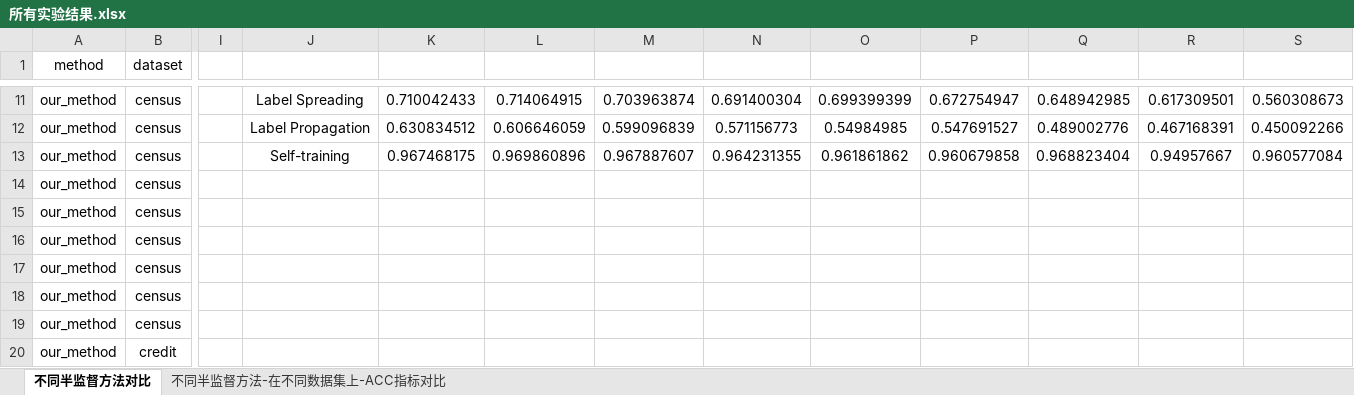
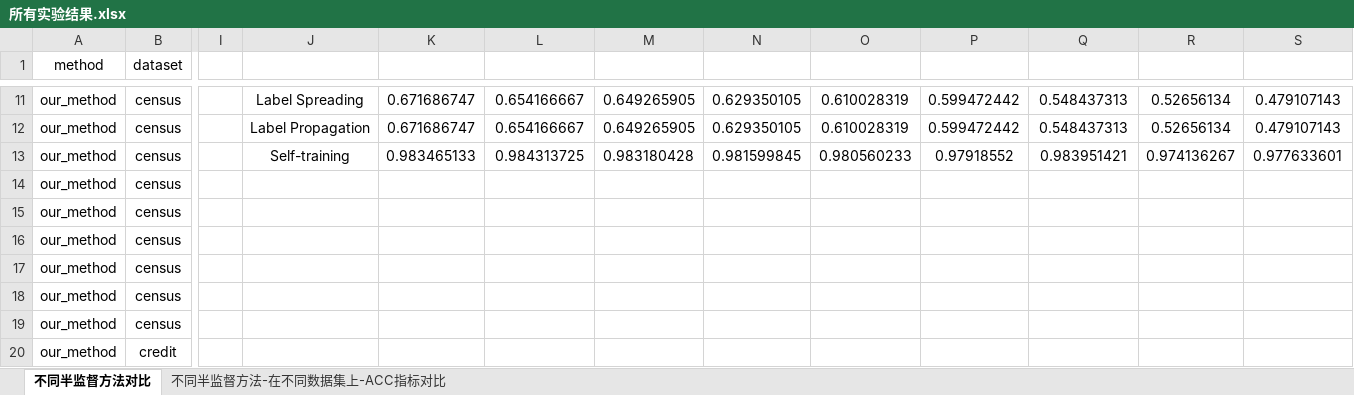
Before and after one commit to lvjiuluan/VFPUMC02, an Excel workbook: datasets/所有实验结果.xlsx, sheet 不同半监督方法对比, drawn as a sheet; only a part is shown, gaps mark what is left out; values as stored, in another font and other column widths than the file's, no borders; the diff covers the shown part only; the diff names each change by its address in the sheet, - before the commit and + after, or states it on an @@ line.

```diff
--- a/datasets/所有实验结果.xlsx (sheet 不同半监督方法对比)
+++ b/datasets/所有实验结果.xlsx (sheet 不同半监督方法对比)
-K11: 0.710042433
+K11: 0.671686747
-L11: 0.714064915
+L11: 0.654166667
-M11: 0.703963874
+M11: 0.649265905
-N11: 0.691400304
+N11: 0.629350105
-O11: 0.699399399
+O11: 0.610028319
-P11: 0.672754947
+P11: 0.599472442
-Q11: 0.648942985
+Q11: 0.548437313
-R11: 0.617309501
+R11: 0.52656134
-S11: 0.560308673
+S11: 0.479107143
-K12: 0.630834512
+K12: 0.671686747
-L12: 0.606646059
+L12: 0.654166667
-M12: 0.599096839
+M12: 0.649265905
-N12: 0.571156773
+N12: 0.629350105
-O12: 0.54984985
+O12: 0.610028319
-P12: 0.547691527
+P12: 0.599472442
-Q12: 0.489002776
+Q12: 0.548437313
-R12: 0.467168391
+R12: 0.52656134
-S12: 0.450092266
+S12: 0.479107143
-K13: 0.967468175
+K13: 0.983465133
-L13: 0.969860896
+L13: 0.984313725
-M13: 0.967887607
+M13: 0.983180428
-N13: 0.964231355
+N13: 0.981599845
-O13: 0.961861862
+O13: 0.980560233
-P13: 0.960679858
+P13: 0.97918552
-Q13: 0.968823404
+Q13: 0.983951421
-R13: 0.94957667
+R13: 0.974136267
-S13: 0.960577084
+S13: 0.977633601
```
Also changed, not shown: 81 edited cells elsewhere in this sheet, 3 other files.
